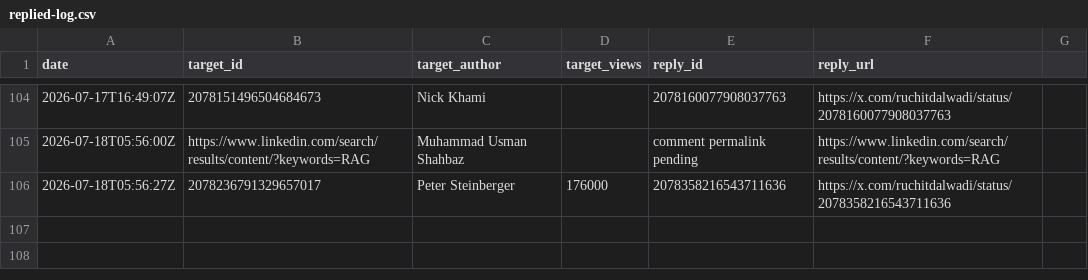
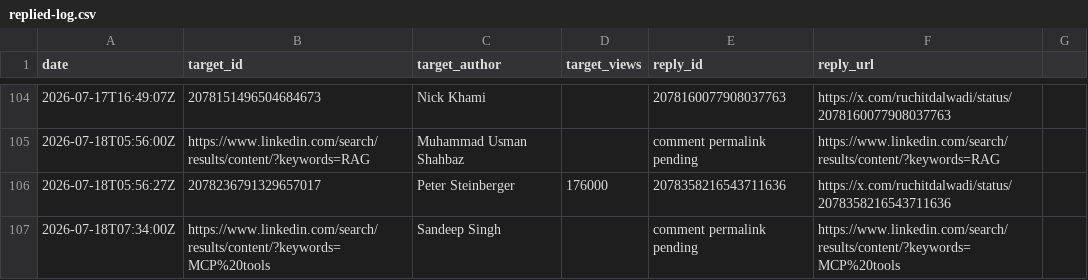
Before and after one commit to Ruchit1395/ruchitdalwadi-com, a CSV file: distribution/first-ten-customers-for-a-b2b-ai-startup/replied-log.csv, drawn as a sheet; only a part is shown, gaps mark what is left out; the diff names each change by its address in the sheet, - before the commit and + after, or states it on an @@ line.

Commit message:
Log LinkedIn MCP comment session

```diff
--- a/distribution/first-ten-customers-for-a-b2b-ai-startup/replied-log.csv
+++ b/distribution/first-ten-customers-for-a-b2b-ai-startup/replied-log.csv
+row 107: 2026-07-18T07:34:00Z | https://www.linkedin.com/search/results/content/?keywords=MCP%20tools | Sandeep Singh |  | comment permalink pending | https://www.linkedin.com/search/results/content/?keywords=MCP%20tools
```
Also changed, not shown: 2 other files.
